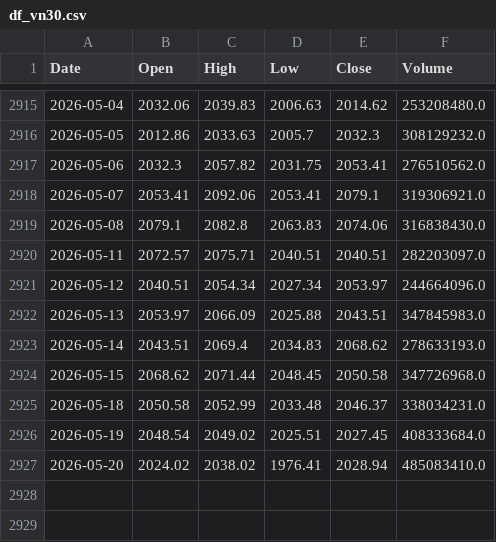
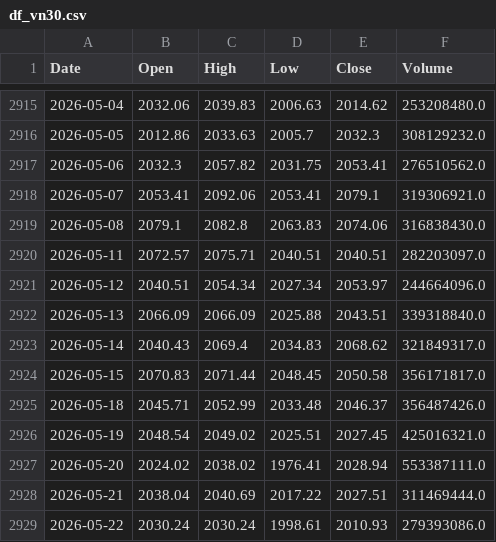
Before and after one commit to datnthe153187/Datnt_Smooth, a CSV file: df_vn30.csv, drawn as a sheet; only a part is shown, gaps mark what is left out.

```diff
--- a/df_vn30.csv
+++ b/df_vn30.csv
@@ -2921,7 +2921,9 @@ Date,Open,High,Low,Close,Volume
 2026-05-12,2040.51,2054.34,2027.34,2053.97,244664096.0
-2026-05-13,2053.97,2066.09,2025.88,2043.51,347845983.0
-2026-05-14,2043.51,2069.4,2034.83,2068.62,278633193.0
-2026-05-15,2068.62,2071.44,2048.45,2050.58,347726968.0
-2026-05-18,2050.58,2052.99,2033.48,2046.37,338034231.0
-2026-05-19,2048.54,2049.02,2025.51,2027.45,408333684.0
-2026-05-20,2024.02,2038.02,1976.41,2028.94,485083410.0
+2026-05-13,2066.09,2066.09,2025.88,2043.51,339318840.0
+2026-05-14,2040.43,2069.4,2034.83,2068.62,321849317.0
+2026-05-15,2070.83,2071.44,2048.45,2050.58,356171817.0
+2026-05-18,2045.71,2052.99,2033.48,2046.37,356487426.0
+2026-05-19,2048.54,2049.02,2025.51,2027.45,425016321.0
+2026-05-20,2024.02,2038.02,1976.41,2028.94,553387111.0
+2026-05-21,2038.04,2040.69,2017.22,2027.51,311469444.0
+2026-05-22,2030.24,2030.24,1998.61,2010.93,279393086.0
```
Also changed, not shown: nav.csv, pnl_live.csv.
